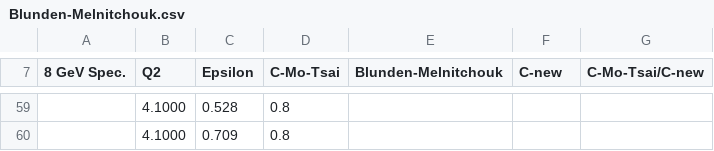
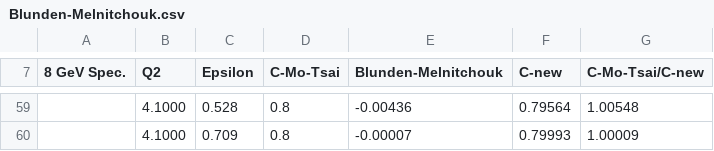
Before and after one commit to dhiginbotham/mentorship, a CSV file: Two-Photon/Blunden-Melnitchouk.csv, drawn as a sheet; only a part is shown, gaps mark what is left out; the diff covers the shown part only; the diff names each change by its address in the sheet, - before the commit and + after, or states it on an @@ line.

Commit message:
Update Blunden-Melnitchouk.csv

```diff
--- a/Two-Photon/Blunden-Melnitchouk.csv
+++ b/Two-Photon/Blunden-Melnitchouk.csv
-E59 (Blunden-Melnitchouk): (empty)
+E59 (Blunden-Melnitchouk): -0.00436
-F59 (C-new): (empty)
+F59 (C-new): 0.79564
-G59 (C-Mo-Tsai/C-new): (empty)
+G59 (C-Mo-Tsai/C-new): 1.00548
-E60 (Blunden-Melnitchouk): (empty)
+E60 (Blunden-Melnitchouk): -0.00007
-F60 (C-new): (empty)
+F60 (C-new): 0.79993
-G60 (C-Mo-Tsai/C-new): (empty)
+G60 (C-Mo-Tsai/C-new): 1.00009
```
Also changed, not shown: 30 edited cells elsewhere in this file.
